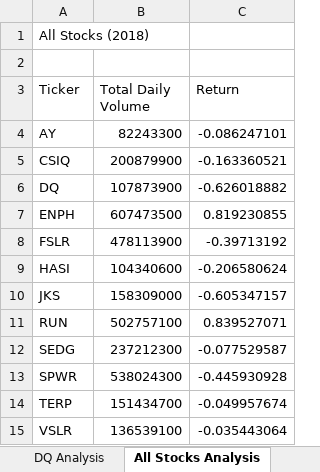
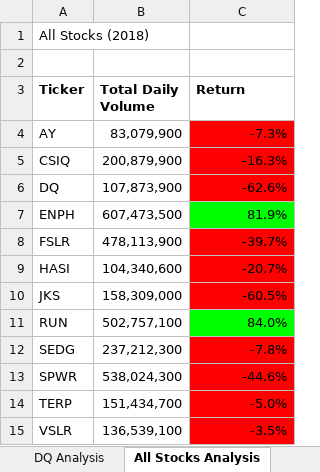
Before and after one commit to AndrewPhilbeck/Stock-Analysis, an Excel workbook: green_stocks.xlsm, sheet All Stocks Analysis, drawn as a sheet; values as stored, in another font and other column widths than the file's, no borders; the diff names each change by its address in the sheet, - before the commit and + after, or states it on an @@ line.

Commit message:
Add files via upload

```diff
--- a/green_stocks.xlsm (sheet All Stocks Analysis)
+++ b/green_stocks.xlsm (sheet All Stocks Analysis)
-A3:C3 bold: off
+A3:C3 bold: on
-B4 (Total Daily Volume): 82243300
+B4 (Total Daily Volume): 83,079,900
-C4 (Return): -0.086247101
+C4 (Return): -7.3%
-C4:C6 fill: none
+C4:C6 fill: #FF0000
-B5 (Total Daily Volume): 200879900
+B5 (Total Daily Volume): 200,879,900
-C5 (Return): -0.163360521
+C5 (Return): -16.3%
-B6 (Total Daily Volume): 107873900
+B6 (Total Daily Volume): 107,873,900
-C6 (Return): -0.626018882
+C6 (Return): -62.6%
-B7 (Total Daily Volume): 607473500
+B7 (Total Daily Volume): 607,473,500
-C7 (Return): 0.819230855
+C7 (Return): 81.9%
-C7 fill: none
+C7 fill: #00FF00
-B8 (Total Daily Volume): 478113900
+B8 (Total Daily Volume): 478,113,900
-C8 (Return): -0.39713192
+C8 (Return): -39.7%
-C8:C10 fill: none
+C8:C10 fill: #FF0000
-B9 (Total Daily Volume): 104340600
+B9 (Total Daily Volume): 104,340,600
-C9 (Return): -0.206580624
+C9 (Return): -20.7%
-B10 (Total Daily Volume): 158309000
+B10 (Total Daily Volume): 158,309,000
-C10 (Return): -0.605347157
+C10 (Return): -60.5%
-B11 (Total Daily Volume): 502757100
+B11 (Total Daily Volume): 502,757,100
-C11 (Return): 0.839527071
+C11 (Return): 84.0%
-C11 fill: none
+C11 fill: #00FF00
-B12 (Total Daily Volume): 237212300
+B12 (Total Daily Volume): 237,212,300
-C12 (Return): -0.077529587
+C12 (Return): -7.8%
-C12:C15 fill: none
+C12:C15 fill: #FF0000
-B13 (Total Daily Volume): 538024300
+B13 (Total Daily Volume): 538,024,300
-C13 (Return): -0.445930928
+C13 (Return): -44.6%
-B14 (Total Daily Volume): 151434700
+B14 (Total Daily Volume): 151,434,700
-C14 (Return): -0.049957674
+C14 (Return): -5.0%
-B15 (Total Daily Volume): 136539100
+B15 (Total Daily Volume): 136,539,100
-C15 (Return): -0.035443064
+C15 (Return): -3.5%
```
Also changed, not shown: sheet 2018, sheet DQ Analysis, other sheet tabs.
